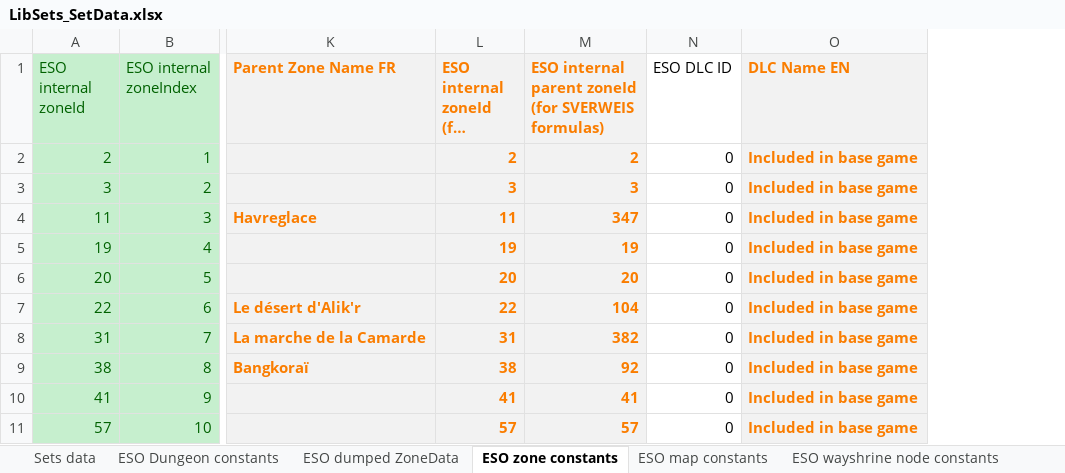
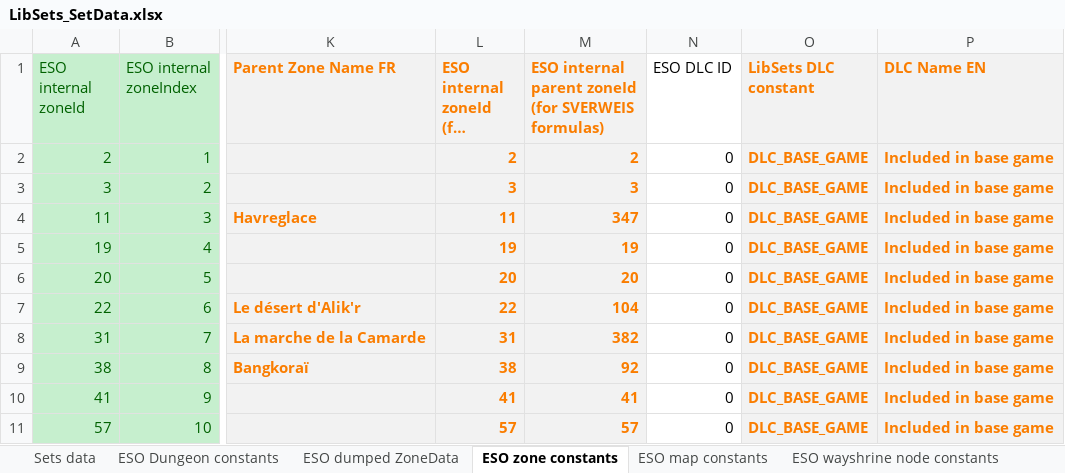
Before and after one commit to Baertram/LibSets, an Excel workbook: LibSets/LibSets_SetData.xlsx, sheet ESO zone constants, drawn as a sheet; only a part is shown, gaps mark what is left out; long unchanged cells end in …; values as stored, in another font and other column widths than the file's, no borders; the diff names each change by its address in the sheet, - before the commit and + after, or states it on an @@ line.

```diff
--- a/LibSets/LibSets_SetData.xlsx (sheet ESO zone constants)
+++ b/LibSets/LibSets_SetData.xlsx (sheet ESO zone constants)
+column O (LibSets DLC constant), rows 2-11: all DLC_BASE_GAME
```
Also changed, not shown: sheet Sets data, sheet LibSets constants, sheet ESO Dungeon constants, formulas that keep their value, 6 other files.
